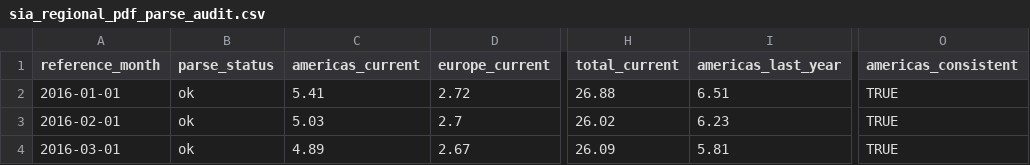
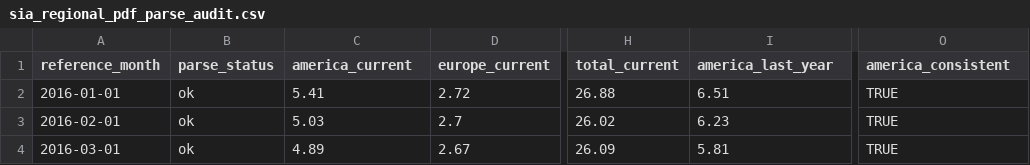
Before and after one commit to SantiagoCMarsicano/semiconductor-trade-policy-analysis, a CSV file: output/tables/phase1/sia_regional_pdf_parse_audit.csv (was output/tables/sia_regional_pdf_parse_audit.csv), drawn as a sheet; only a part is shown, gaps mark what is left out; the diff names each change by its address in the sheet, - before the commit and + after, or states it on an @@ line.

Commit message:
Organize Phase 1 and Phase 2 output tables

```diff
--- a/output/tables/sia_regional_pdf_parse_audit.csv
+++ b/output/tables/phase1/sia_regional_pdf_parse_audit.csv
-C1: americas_current
+C1: america_current
-I1: americas_last_year
+I1: america_last_year
-O1: americas_consistent
+O1: america_consistent
```
Also changed, not shown: output/tables/phase1/sia_internal_total_validation.csv, output/tables/phase1/sia_regional_completeness.csv, 67 other files.
